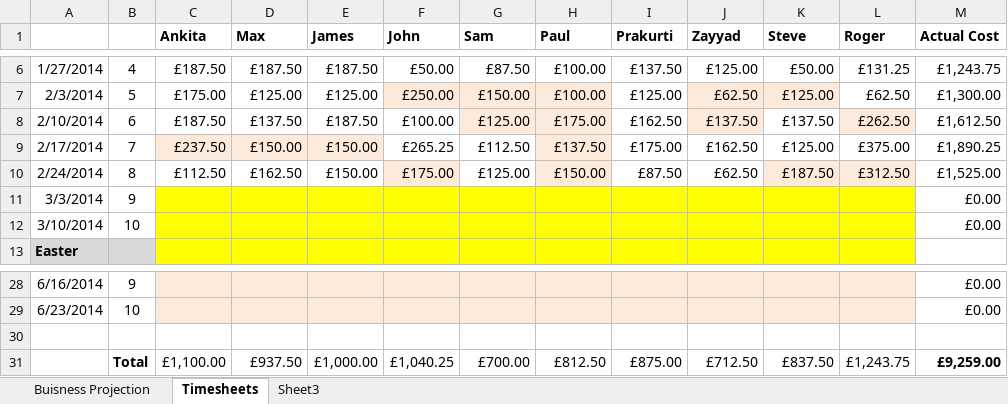
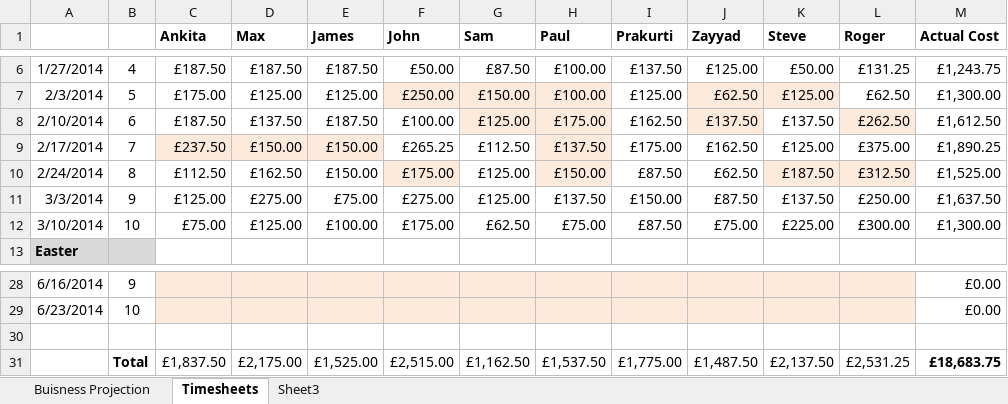
Before and after one commit to john-caine/SWENG, an Excel workbook: Documents/Finance/Financial Report 3 Submission/Business plan.xlsx, sheet Timesheets, drawn as a sheet; only a part is shown, gaps mark what is left out; values as stored, in another font and other column widths than the file's, no borders; removed rows and columns are numbered as before the commit, all else as after; the diff covers the shown part only; the diff names each change by its address in the sheet, - before the commit and + after, or states it on an @@ line.

Commit message:
updated business plan
time sheets from week 9 to week 2 summer, only a couple missing.

```diff
--- a/Documents/Finance/Financial Report 3 Submission/Business plan.xlsx (sheet Timesheets)
+++ b/Documents/Finance/Financial Report 3 Submission/Business plan.xlsx (sheet Timesheets)
-C11 (Ankita): (empty)
+C11 (Ankita): £125.00
-C11:L13 fill: #FFFF00
+C11:L13 fill: none
-D11 (Max): (empty)
+D11 (Max): £275.00
-E11 (James): (empty)
+E11 (James): £75.00
-F11 (John): (empty)
+F11 (John): £275.00
-G11 (Sam): (empty)
+G11 (Sam): £125.00
-H11 (Paul): (empty)
+H11 (Paul): £137.50
-I11 (Prakurti): (empty)
+I11 (Prakurti): £150.00
-J11 (Zayyad): (empty)
+J11 (Zayyad): £87.50
-K11 (Steve): (empty)
+K11 (Steve): £137.50
-L11 (Roger): (empty)
+L11 (Roger): £250.00
-M11 (Actual Cost): £0.00
+M11 (Actual Cost): £1,637.50
-C12 (Ankita): (empty)
+C12 (Ankita): £75.00
-D12 (Max): (empty)
+D12 (Max): £125.00
-E12 (James): (empty)
+E12 (James): £100.00
-F12 (John): (empty)
+F12 (John): £175.00
-G12 (Sam): (empty)
+G12 (Sam): £62.50
-H12 (Paul): (empty)
+H12 (Paul): £75.00
-I12 (Prakurti): (empty)
+I12 (Prakurti): £87.50
-J12 (Zayyad): (empty)
+J12 (Zayyad): £75.00
-K12 (Steve): (empty)
+K12 (Steve): £225.00
-L12 (Roger): (empty)
+L12 (Roger): £300.00
-M12 (Actual Cost): £0.00
+M12 (Actual Cost): £1,300.00
-row 31:  | Total | £1,100.00 | £937.50 | £1,000.00 | £1,040.25 | £700.00 | £812.50 | £875.00 | £712.50 | £837.50 | £1,243.75 | £9,259.00
+row 31:  | Total | £1,837.50 | £2,175.00 | £1,525.00 | £2,515.00 | £1,162.50 | £1,537.50 | £1,775.00 | £1,487.50 | £2,137.50 | £2,531.25 | £18,683.75
```
Also changed, not shown: 71 edited cells and cell formats elsewhere in this sheet, sheet Buisness Projection.
